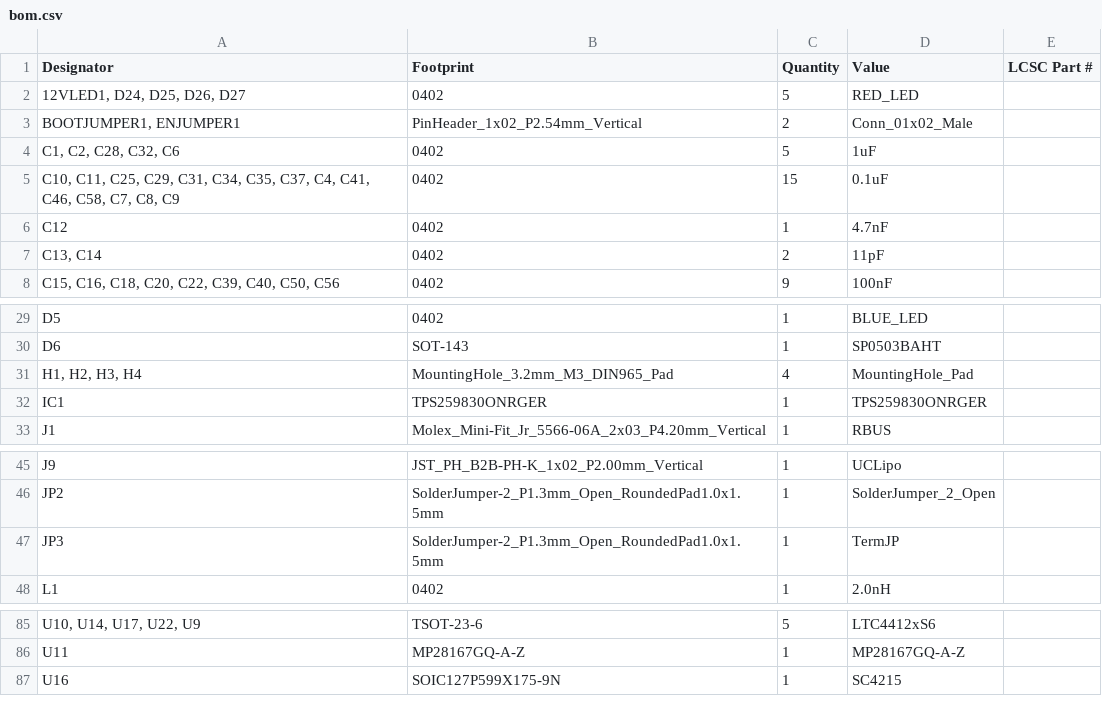
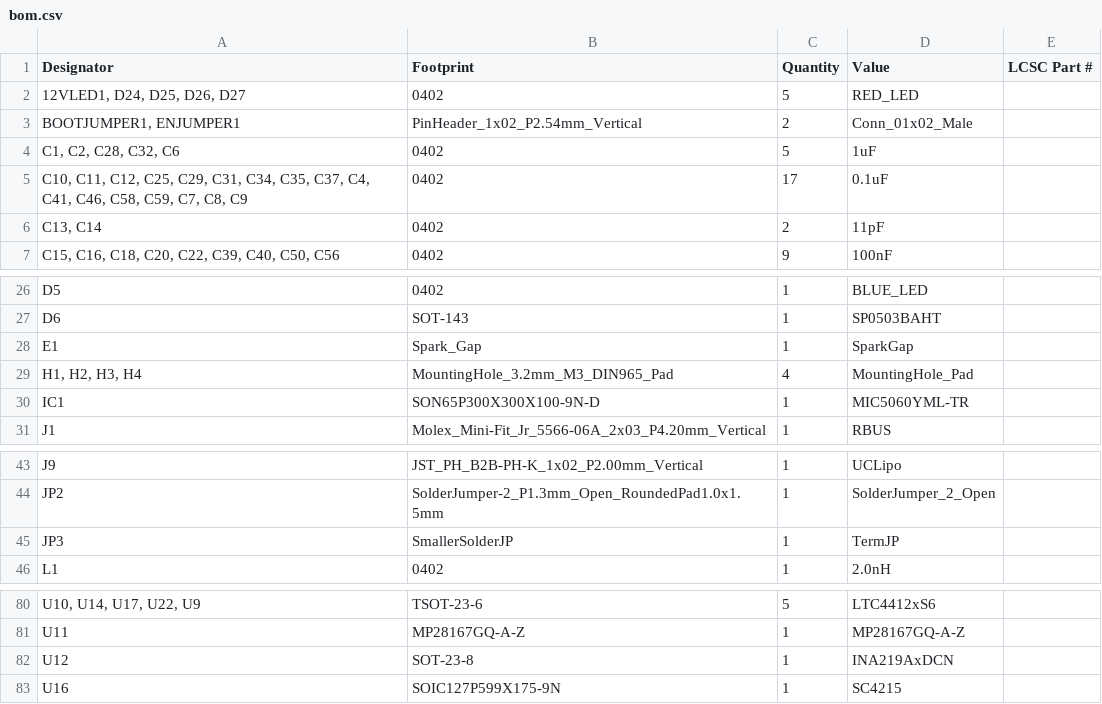
Before and after one commit to icl-rocketry/Ricardo-PickleRick, a CSV file: Hardware/production/bom.csv, drawn as a sheet; only a part is shown, gaps mark what is left out; removed rows and columns are numbered as before the commit, all else as after; the diff covers the shown part only; the diff names each change by its address in the sheet, - before the commit and + after, or states it on an @@ line.

```diff
--- a/Hardware/production/bom.csv
+++ b/Hardware/production/bom.csv
-A5 (Designator): C10, C11, C25, C29, C31, C34, C35, C37, C4, C41, C46, C58, C7, C8,…
+A5 (Designator): C10, C11, C12, C25, C29, C31, C34, C35, C37, C4, C41, C46, C58, C59, C7, C8,…
-C5 (Quantity): 15
+C5 (Quantity): 17
-row 6: C12 | 0402 | 1 | 4.7nF
+row 28: E1 | Spark_Gap | 1 | SparkGap
-B30 (Footprint): TPS259830ONRGER
+B30 (Footprint): SON65P300X300X100-9N-D
-D30 (Value): TPS259830ONRGER
+D30 (Value): MIC5060YML-TR
-B45 (Footprint): SolderJumper-2_P1.3mm_Open_RoundedPad1.0x1.5mm
+B45 (Footprint): SmallerSolderJP
+row 82: U12 | SOT-23-8 | 1 | INA219AxDCN
```
Also changed, not shown: 3 added rows, 8 removed rows and 7 edited cells elsewhere in this file, Hardware/production/designators.csv, Hardware/production/positions.csv, 44 other files.
